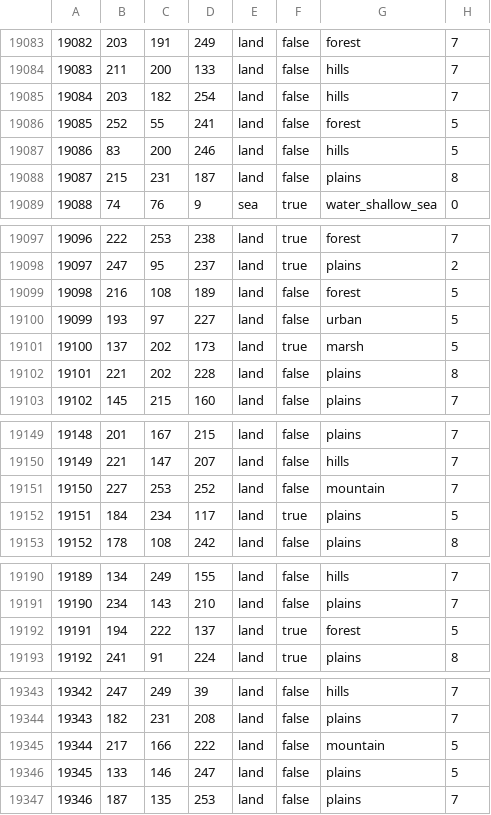
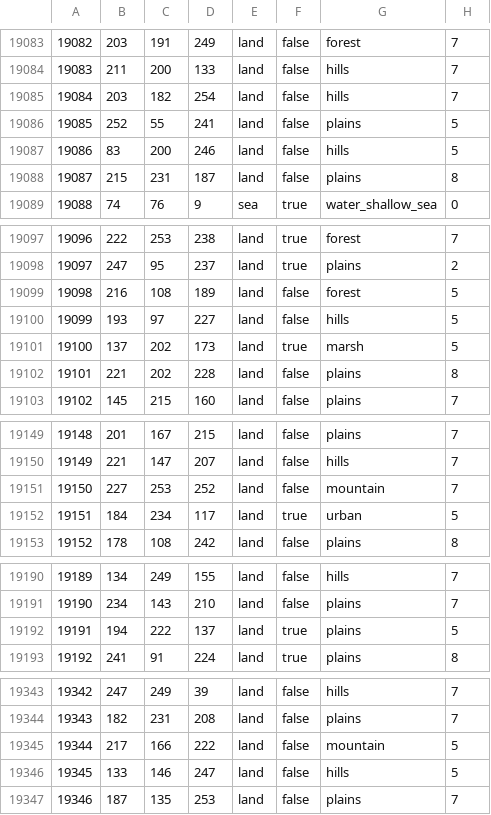
Before and after one commit to Weeny-Pouchkinn/Legacy-of-Kattail, a CSV file: map/definition.csv, drawn as a sheet; only a part is shown, gaps mark what is left out; the diff covers the shown part only.

```diff
--- a/map/definition.csv
+++ b/map/definition.csv
@@ -19085,3 +19085,3 @@
 19084;203;182;254;land;false;hills;7
-19085;252;55;241;land;false;forest;5
+19085;252;55;241;land;false;plains;5
 19086;83;200;246;land;false;hills;5
@@ -19099,3 +19099,3 @@
 19098;216;108;189;land;false;forest;5
-19099;193;97;227;land;false;urban;5
+19099;193;97;227;land;false;hills;5
 19100;137;202;173;land;true;marsh;5
@@ -19151,3 +19151,3 @@
 19150;227;253;252;land;false;mountain;7
-19151;184;234;117;land;true;plains;5
+19151;184;234;117;land;true;urban;5
 19152;178;108;242;land;false;plains;8
@@ -19191,3 +19191,3 @@
 19190;234;143;210;land;false;plains;7
-19191;194;222;137;land;true;forest;5
+19191;194;222;137;land;true;plains;5
 19192;241;91;224;land;true;plains;8
@@ -19345,3 +19345,3 @@
 19344;217;166;222;land;false;mountain;5
-19345;133;146;247;land;false;plains;5
+19345;133;146;247;land;false;hills;5
 19346;187;135;253;land;false;plains;7
```
Also changed, not shown: 13 edited cells elsewhere in this file, 7 other files.
